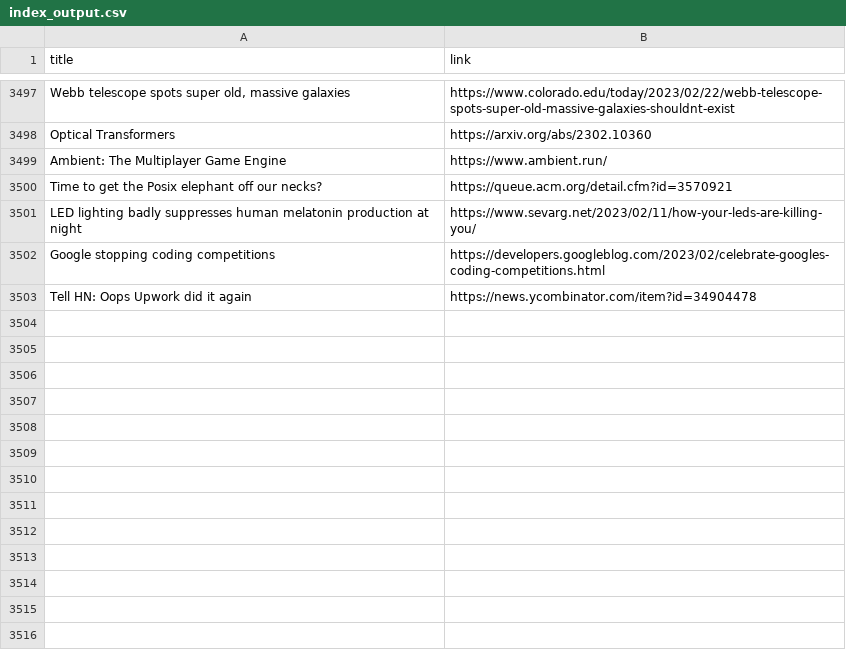
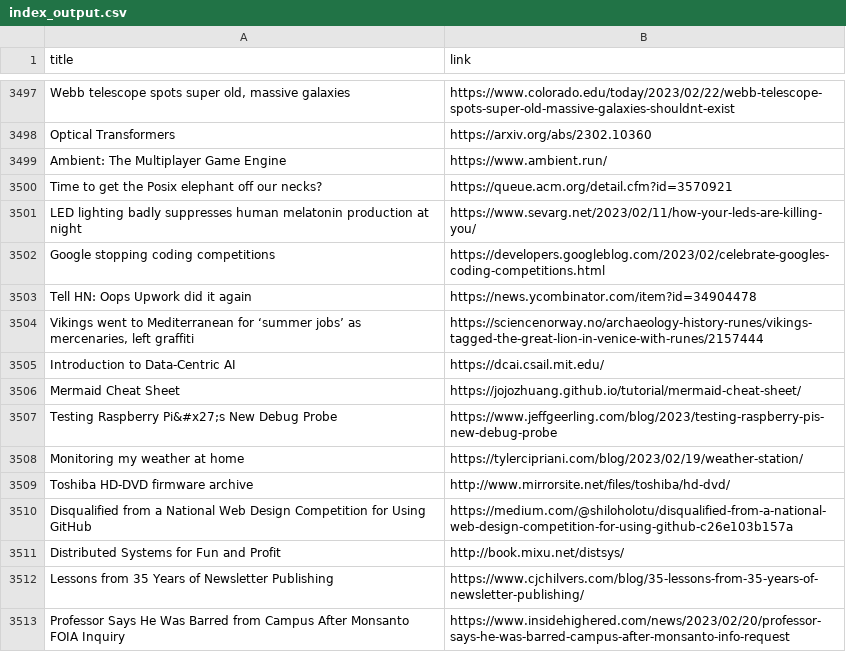
Before and after one commit to yellow-seed/aiit-bigdata-analysis-report2, a CSV file: index_output.csv, drawn as a sheet; only a part is shown, gaps mark what is left out; the diff names each change by its address in the sheet, - before the commit and + after, or states it on an @@ line.

Commit message:
update csv

```diff
--- a/index_output.csv
+++ b/index_output.csv
+row 3504: Vikings went to Mediterranean for ‘summer jobs’ as mercenaries, left graffiti | https://sciencenorway.no/archaeology-history-runes/vikings-tagged-the-great-lion-in-venice-with-runes/2157444
+row 3505: Introduction to Data-Centric AI | https://dcai.csail.mit.edu/
+row 3506: Mermaid Cheat Sheet | https://jojozhuang.github.io/tutorial/mermaid-cheat-sheet/
+row 3507: Testing Raspberry Pi&#x27;s New Debug Probe | https://www.jeffgeerling.com/blog/2023/testing-raspberry-pis-new-debug-probe
+row 3508: Monitoring my weather at home | https://tylercipriani.com/blog/2023/02/19/weather-station/
+row 3509: Toshiba HD-DVD firmware archive | http://www.mirrorsite.net/files/toshiba/hd-dvd/
+row 3510: Disqualified from a National Web Design Competition for Using GitHub | https://medium.com/@shiloholotu/disqualified-from-a-national-web-design-competition-for-using-github-c26e103b157a
+row 3511: Distributed Systems for Fun and Profit | http://book.mixu.net/distsys/
+row 3512: Lessons from 35 Years of Newsletter Publishing | https://www.cjchilvers.com/blog/35-lessons-from-35-years-of-newsletter-publishing/
+row 3513: Professor Says He Was Barred from Campus After Monsanto FOIA Inquiry | https://www.insidehighered.com/news/2023/02/20/professor-says-he-was-barred-campus-after-monsanto-info-request
```
